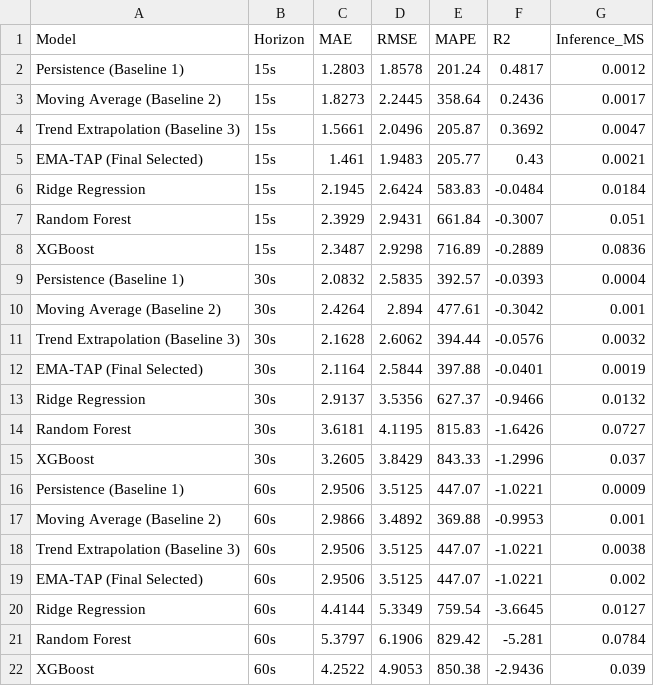
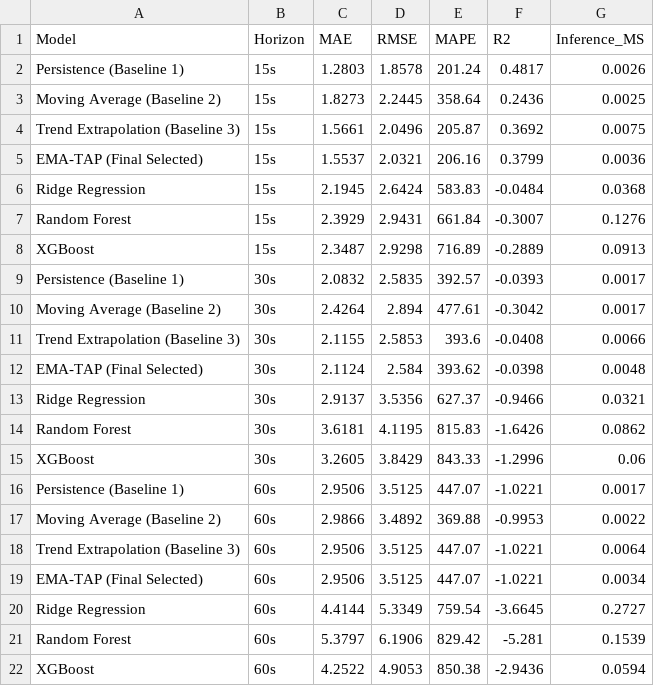
Before and after one commit to itsvishwasj/cloud-native-app, a CSV file: experiments/model/model_benchmark_results.csv, drawn as a sheet.

```diff
--- a/experiments/model/model_benchmark_results.csv
+++ b/experiments/model/model_benchmark_results.csv
@@ -1,22 +1,22 @@
 Model,Horizon,MAE,RMSE,MAPE,R2,Inference_MS
-Persistence (Baseline 1),15s,1.2803,1.8578,201.24,0.4817,0.0012
-Moving Average (Baseline 2),15s,1.8273,2.2445,358.64,0.2436,0.0017
-Trend Extrapolation (Baseline 3),15s,1.5661,2.0496,205.87,0.3692,0.0047
-EMA-TAP (Final Selected),15s,1.461,1.9483,205.77,0.43,0.0021
-Ridge Regression,15s,2.1945,2.6424,583.83,-0.0484,0.0184
-Random Forest,15s,2.3929,2.9431,661.84,-0.3007,0.051
-XGBoost,15s,2.3487,2.9298,716.89,-0.2889,0.0836
-Persistence (Baseline 1),30s,2.0832,2.5835,392.57,-0.0393,0.0004
-Moving Average (Baseline 2),30s,2.4264,2.894,477.61,-0.3042,0.001
-Trend Extrapolation (Baseline 3),30s,2.1628,2.6062,394.44,-0.0576,0.0032
-EMA-TAP (Final Selected),30s,2.1164,2.5844,397.88,-0.0401,0.0019
-Ridge Regression,30s,2.9137,3.5356,627.37,-0.9466,0.0132
-Random Forest,30s,3.6181,4.1195,815.83,-1.6426,0.0727
-XGBoost,30s,3.2605,3.8429,843.33,-1.2996,0.037
-Persistence (Baseline 1),60s,2.9506,3.5125,447.07,-1.0221,0.0009
-Moving Average (Baseline 2),60s,2.9866,3.4892,369.88,-0.9953,0.001
-Trend Extrapolation (Baseline 3),60s,2.9506,3.5125,447.07,-1.0221,0.0038
-EMA-TAP (Final Selected),60s,2.9506,3.5125,447.07,-1.0221,0.002
-Ridge Regression,60s,4.4144,5.3349,759.54,-3.6645,0.0127
-Random Forest,60s,5.3797,6.1906,829.42,-5.281,0.0784
-XGBoost,60s,4.2522,4.9053,850.38,-2.9436,0.039
+Persistence (Baseline 1),15s,1.2803,1.8578,201.24,0.4817,0.0026
+Moving Average (Baseline 2),15s,1.8273,2.2445,358.64,0.2436,0.0025
+Trend Extrapolation (Baseline 3),15s,1.5661,2.0496,205.87,0.3692,0.0075
+EMA-TAP (Final Selected),15s,1.5537,2.0321,206.16,0.3799,0.0036
+Ridge Regression,15s,2.1945,2.6424,583.83,-0.0484,0.0368
+Random Forest,15s,2.3929,2.9431,661.84,-0.3007,0.1276
+XGBoost,15s,2.3487,2.9298,716.89,-0.2889,0.0913
+Persistence (Baseline 1),30s,2.0832,2.5835,392.57,-0.0393,0.0017
+Moving Average (Baseline 2),30s,2.4264,2.894,477.61,-0.3042,0.0017
+Trend Extrapolation (Baseline 3),30s,2.1155,2.5853,393.6,-0.0408,0.0066
+EMA-TAP (Final Selected),30s,2.1124,2.584,393.62,-0.0398,0.0048
+Ridge Regression,30s,2.9137,3.5356,627.37,-0.9466,0.0321
+Random Forest,30s,3.6181,4.1195,815.83,-1.6426,0.0862
+XGBoost,30s,3.2605,3.8429,843.33,-1.2996,0.06
+Persistence (Baseline 1),60s,2.9506,3.5125,447.07,-1.0221,0.0017
+Moving Average (Baseline 2),60s,2.9866,3.4892,369.88,-0.9953,0.0022
+Trend Extrapolation (Baseline 3),60s,2.9506,3.5125,447.07,-1.0221,0.0064
+EMA-TAP (Final Selected),60s,2.9506,3.5125,447.07,-1.0221,0.0034
+Ridge Regression,60s,4.4144,5.3349,759.54,-3.6645,0.2727
+Random Forest,60s,5.3797,6.1906,829.42,-5.281,0.1539
+XGBoost,60s,4.2522,4.9053,850.38,-2.9436,0.0594
```
Also changed, not shown: 18 other files.
